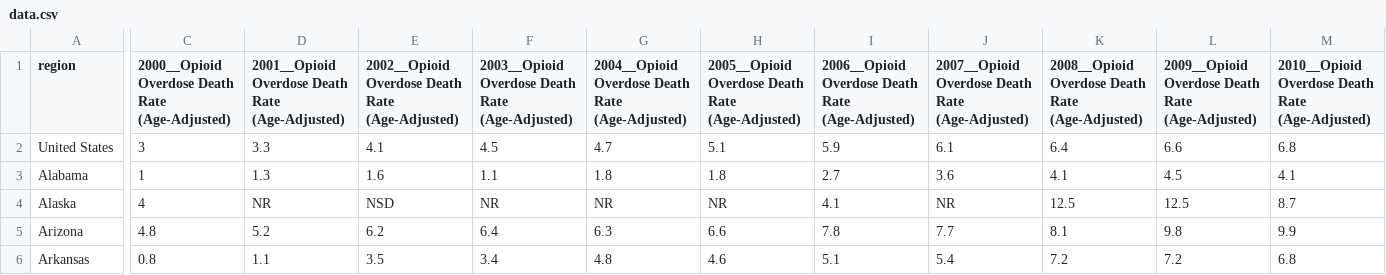
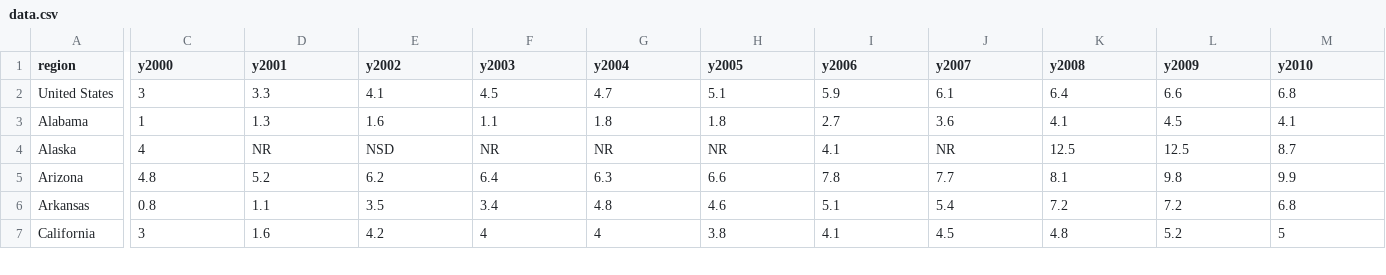
Before and after one commit to safrinafanfei/dotplot, a CSV file: data.csv, drawn as a sheet; only a part is shown, gaps mark what is left out; the shorter side is filled out with more unchanged rows; the diff covers the shown part only; the diff names each change by its address in the sheet, - before the commit and + after, or states it on an @@ line.

Commit message:
update data complete

```diff
--- a/data.csv
+++ b/data.csv
-C1: 2000__Opioid Overdose Death Rate (Age-Adjusted)
+C1: y2000
-D1: 2001__Opioid Overdose Death Rate (Age-Adjusted)
+D1: y2001
-E1: 2002__Opioid Overdose Death Rate (Age-Adjusted)
+E1: y2002
-F1: 2003__Opioid Overdose Death Rate (Age-Adjusted)
+F1: y2003
-G1: 2004__Opioid Overdose Death Rate (Age-Adjusted)
+G1: y2004
-H1: 2005__Opioid Overdose Death Rate (Age-Adjusted)
+H1: y2005
-I1: 2006__Opioid Overdose Death Rate (Age-Adjusted)
+I1: y2006
-J1: 2007__Opioid Overdose Death Rate (Age-Adjusted)
+J1: y2007
-K1: 2008__Opioid Overdose Death Rate (Age-Adjusted)
+K1: y2008
-L1: 2009__Opioid Overdose Death Rate (Age-Adjusted)
+L1: y2009
-M1: 2010__Opioid Overdose Death Rate (Age-Adjusted)
+M1: y2010
```
Also changed, not shown: 3 edited cells elsewhere in this file, 1 other file.
